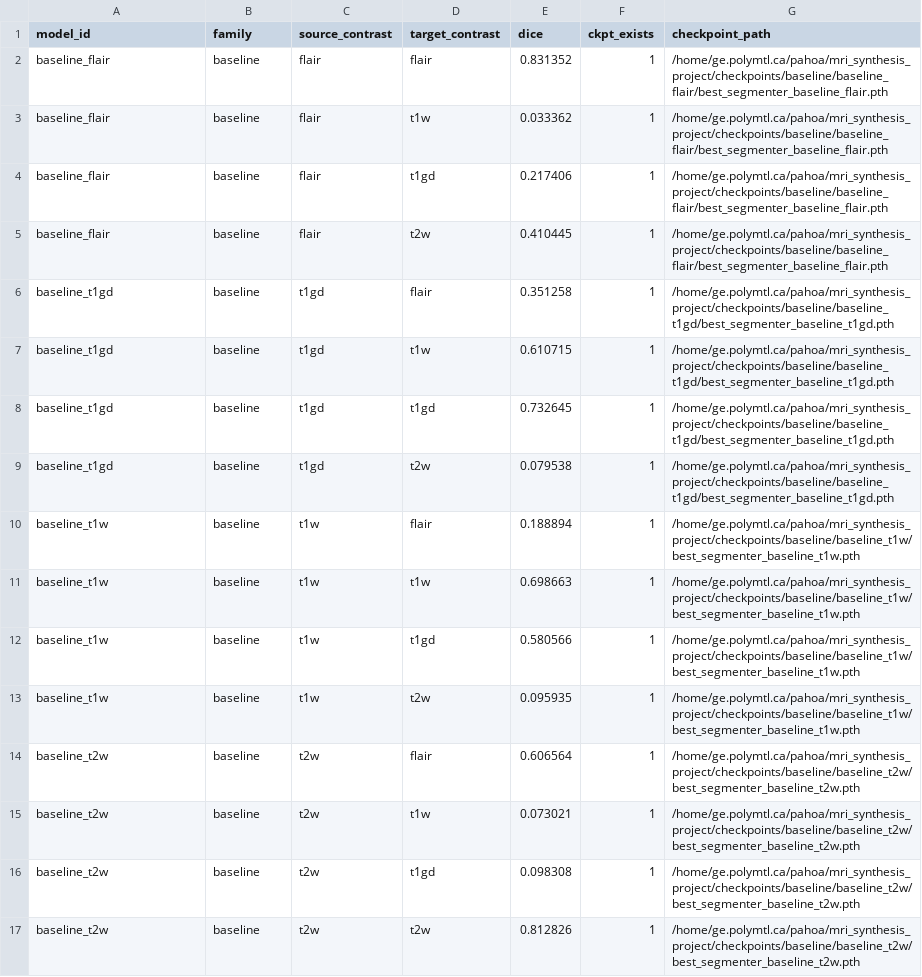
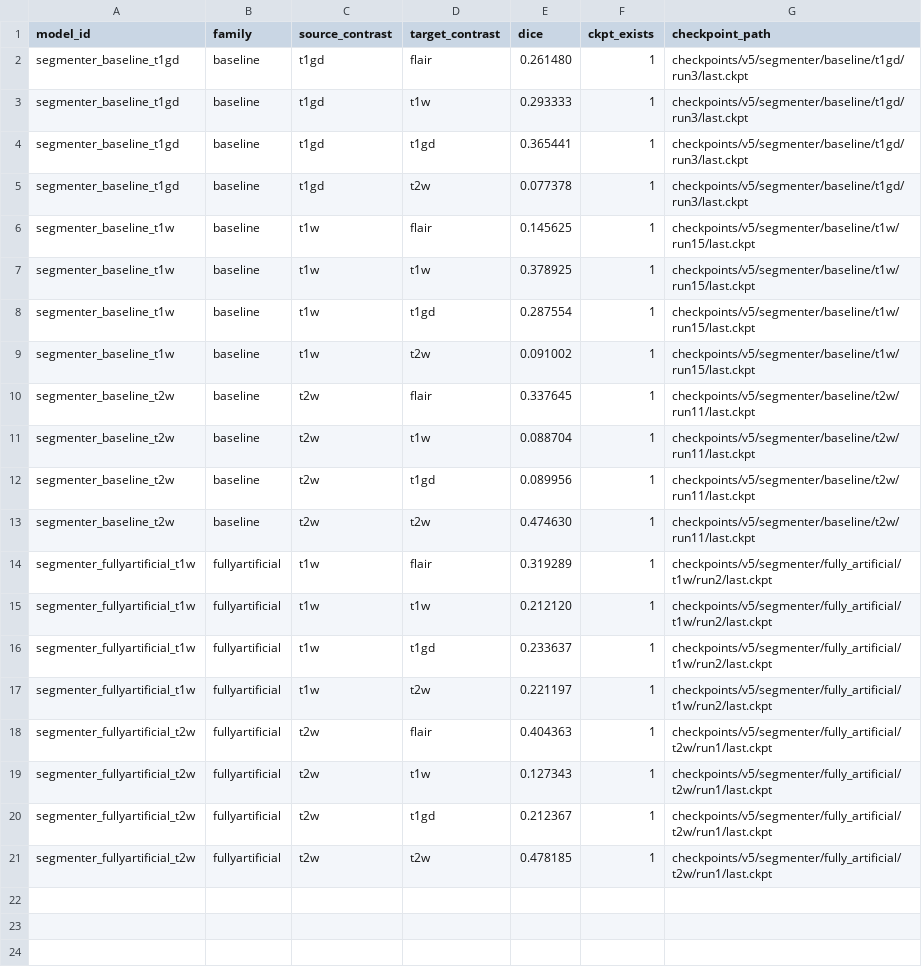
Before and after one commit to ivadomed/contrast_agnostic_framework, a CSV file: results/eval/v5/eval_long.csv, drawn as a sheet.

```diff
--- a/results/eval/v5/eval_long.csv
+++ b/results/eval/v5/eval_long.csv
@@ -1,17 +1,21 @@
 model_id,family,source_contrast,target_contrast,dice,ckpt_exists,checkpoint_path
-baseline_flair,baseline,flair,flair,0.831352,1,/home/ge.polymtl.ca/pahoa/mri_synthesis_project/checkpoints/baseline/baseline_flair/best_segmenter_baseline_flair.pth
-baseline_flair,baseline,flair,t1w,0.033362,1,/home/ge.polymtl.ca/pahoa/mri_synthesis_project/checkpoints/baseline/baseline_flair/best_segmenter_baseline_flair.pth
-baseline_flair,baseline,flair,t1gd,0.217406,1,/home/ge.polymtl.ca/pahoa/mri_synthesis_project/checkpoints/baseline/baseline_flair/best_segmenter_baseline_flair.pth
-baseline_flair,baseline,flair,t2w,0.410445,1,/home/ge.polymtl.ca/pahoa/mri_synthesis_project/checkpoints/baseline/baseline_flair/best_segmenter_baseline_flair.pth
-baseline_t1gd,baseline,t1gd,flair,0.351258,1,/home/ge.polymtl.ca/pahoa/mri_synthesis_project/checkpoints/baseline/baseline_t1gd/best_segmenter_baseline_t1gd.pth
-baseline_t1gd,baseline,t1gd,t1w,0.610715,1,/home/ge.polymtl.ca/pahoa/mri_synthesis_project/checkpoints/baseline/baseline_t1gd/best_segmenter_baseline_t1gd.pth
-baseline_t1gd,baseline,t1gd,t1gd,0.732645,1,/home/ge.polymtl.ca/pahoa/mri_synthesis_project/checkpoints/baseline/baseline_t1gd/best_segmenter_baseline_t1gd.pth
-baseline_t1gd,baseline,t1gd,t2w,0.079538,1,/home/ge.polymtl.ca/pahoa/mri_synthesis_project/checkpoints/baseline/baseline_t1gd/best_segmenter_baseline_t1gd.pth
-baseline_t1w,baseline,t1w,flair,0.188894,1,/home/ge.polymtl.ca/pahoa/mri_synthesis_project/checkpoints/baseline/baseline_t1w/best_segmenter_baseline_t1w.pth
-baseline_t1w,baseline,t1w,t1w,0.698663,1,/home/ge.polymtl.ca/pahoa/mri_synthesis_project/checkpoints/baseline/baseline_t1w/best_segmenter_baseline_t1w.pth
-baseline_t1w,baseline,t1w,t1gd,0.580566,1,/home/ge.polymtl.ca/pahoa/mri_synthesis_project/checkpoints/baseline/baseline_t1w/best_segmenter_baseline_t1w.pth
-baseline_t1w,baseline,t1w,t2w,0.095935,1,/home/ge.polymtl.ca/pahoa/mri_synthesis_project/checkpoints/baseline/baseline_t1w/best_segmenter_baseline_t1w.pth
-baseline_t2w,baseline,t2w,flair,0.606564,1,/home/ge.polymtl.ca/pahoa/mri_synthesis_project/checkpoints/baseline/baseline_t2w/best_segmenter_baseline_t2w.pth
-baseline_t2w,baseline,t2w,t1w,0.073021,1,/home/ge.polymtl.ca/pahoa/mri_synthesis_project/checkpoints/baseline/baseline_t2w/best_segmenter_baseline_t2w.pth
-baseline_t2w,baseline,t2w,t1gd,0.098308,1,/home/ge.polymtl.ca/pahoa/mri_synthesis_project/checkpoints/baseline/baseline_t2w/best_segmenter_baseline_t2w.pth
-baseline_t2w,baseline,t2w,t2w,0.812826,1,/home/ge.polymtl.ca/pahoa/mri_synthesis_project/checkpoints/baseline/baseline_t2w/best_segmenter_baseline_t2w.pth
+segmenter_baseline_t1gd,baseline,t1gd,flair,0.261480,1,checkpoints/v5/segmenter/baseline/t1gd/run3/last.ckpt
+segmenter_baseline_t1gd,baseline,t1gd,t1w,0.293333,1,checkpoints/v5/segmenter/baseline/t1gd/run3/last.ckpt
+segmenter_baseline_t1gd,baseline,t1gd,t1gd,0.365441,1,checkpoints/v5/segmenter/baseline/t1gd/run3/last.ckpt
+segmenter_baseline_t1gd,baseline,t1gd,t2w,0.077378,1,checkpoints/v5/segmenter/baseline/t1gd/run3/last.ckpt
+segmenter_baseline_t1w,baseline,t1w,flair,0.145625,1,checkpoints/v5/segmenter/baseline/t1w/run15/last.ckpt
+segmenter_baseline_t1w,baseline,t1w,t1w,0.378925,1,checkpoints/v5/segmenter/baseline/t1w/run15/last.ckpt
+segmenter_baseline_t1w,baseline,t1w,t1gd,0.287554,1,checkpoints/v5/segmenter/baseline/t1w/run15/last.ckpt
+segmenter_baseline_t1w,baseline,t1w,t2w,0.091002,1,checkpoints/v5/segmenter/baseline/t1w/run15/last.ckpt
+segmenter_baseline_t2w,baseline,t2w,flair,0.337645,1,checkpoints/v5/segmenter/baseline/t2w/run11/last.ckpt
+segmenter_baseline_t2w,baseline,t2w,t1w,0.088704,1,checkpoints/v5/segmenter/baseline/t2w/run11/last.ckpt
+segmenter_baseline_t2w,baseline,t2w,t1gd,0.089956,1,checkpoints/v5/segmenter/baseline/t2w/run11/last.ckpt
+segmenter_baseline_t2w,baseline,t2w,t2w,0.474630,1,checkpoints/v5/segmenter/baseline/t2w/run11/last.ckpt
+segmenter_fullyartificial_t1w,fullyartificial,t1w,flair,0.319289,1,checkpoints/v5/segmenter/fully_artificial/t1w/run2/last.ckpt
+segmenter_fullyartificial_t1w,fullyartificial,t1w,t1w,0.212120,1,checkpoints/v5/segmenter/fully_artificial/t1w/run2/last.ckpt
+segmenter_fullyartificial_t1w,fullyartificial,t1w,t1gd,0.233637,1,checkpoints/v5/segmenter/fully_artificial/t1w/run2/last.ckpt
+segmenter_fullyartificial_t1w,fullyartificial,t1w,t2w,0.221197,1,checkpoints/v5/segmenter/fully_artificial/t1w/run2/last.ckpt
+segmenter_fullyartificial_t2w,fullyartificial,t2w,flair,0.404363,1,checkpoints/v5/segmenter/fully_artificial/t2w/run1/last.ckpt
+segmenter_fullyartificial_t2w,fullyartificial,t2w,t1w,0.127343,1,checkpoints/v5/segmenter/fully_artificial/t2w/run1/last.ckpt
+segmenter_fullyartificial_t2w,fullyartificial,t2w,t1gd,0.212367,1,checkpoints/v5/segmenter/fully_artificial/t2w/run1/last.ckpt
+segmenter_fullyartificial_t2w,fullyartificial,t2w,t2w,0.478185,1,checkpoints/v5/segmenter/fully_artificial/t2w/run1/last.ckpt
```
Also changed, not shown: results/eval/v5/eval_wide.csv, 11 other files.
